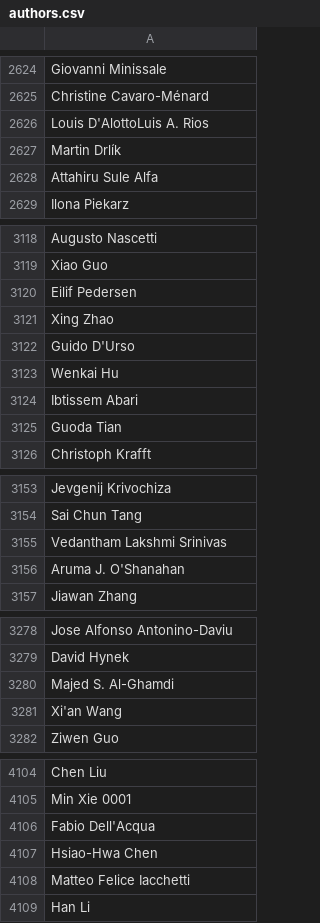
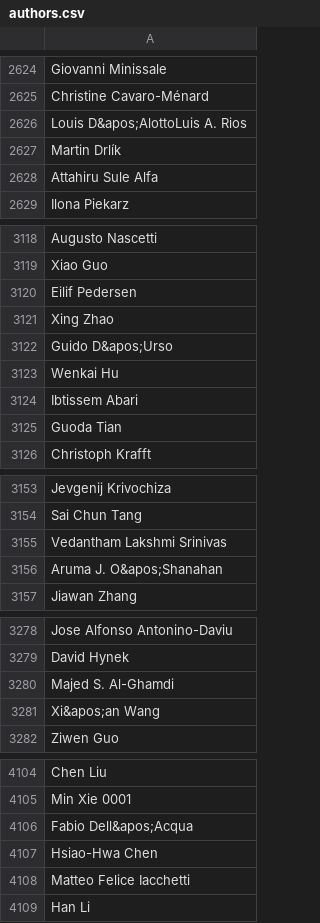
Before and after one commit to hugrave-upc/SDM_Lab1, a CSV file: Instantiating/authors.csv, drawn as a sheet; only a part is shown, gaps mark what is left out; the diff covers the shown part only.

```diff
--- a/Instantiating/authors.csv
+++ b/Instantiating/authors.csv
@@ -2625,3 +2625,3 @@ Giovanni Minissale
 Christine Cavaro-Ménard
-Louis D'AlottoLuis A. Rios
+Louis D&apos;AlottoLuis A. Rios
 Martin Drlík
@@ -3121,3 +3121,3 @@ Eilif Pedersen
 Xing Zhao
-Guido D'Urso
+Guido D&apos;Urso
 Wenkai Hu
@@ -3155,3 +3155,3 @@ Sai Chun Tang
 Vedantham Lakshmi Srinivas
-Aruma J. O'Shanahan
+Aruma J. O&apos;Shanahan
 Jiawan Zhang
@@ -3280,3 +3280,3 @@ David Hynek
 Majed S. Al-Ghamdi
-Xi'an Wang
+Xi&apos;an Wang
 Ziwen Guo
@@ -4105,3 +4105,3 @@ Chen Liu
 Min Xie 0001
-Fabio Dell'Acqua
+Fabio Dell&apos;Acqua
 Hsiao-Hwa Chen
```
Also changed, not shown: 69 edited cells elsewhere in this file, Instantiating/editions.csv, Instantiating/has_an.csv, 15 other files.
